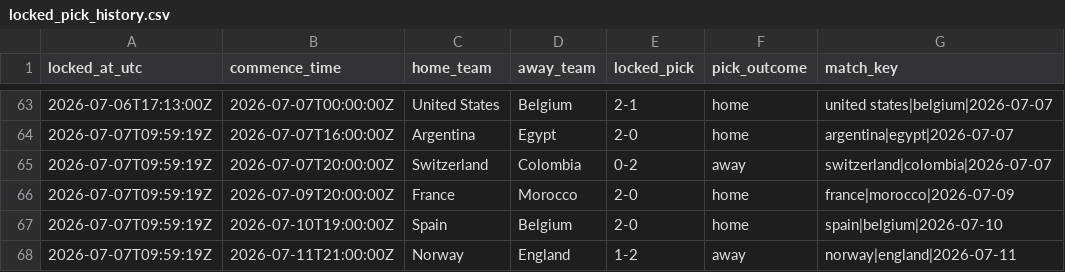
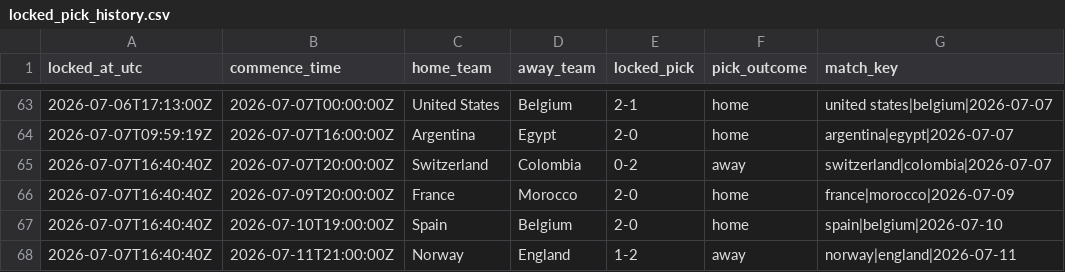
Before and after one commit to daniedorfling18-maker/Claude, a CSV file: outputs/superbru_clv/locked_pick_history.csv, drawn as a sheet; only a part is shown, gaps mark what is left out.

```diff
--- a/outputs/superbru_clv/locked_pick_history.csv
+++ b/outputs/superbru_clv/locked_pick_history.csv
@@ -64,5 +64,5 @@ locked_at_utc,commence_time,home_team,away_team,locked_pick,pick_outcome,match_k
 2026-07-07T09:59:19Z,2026-07-07T16:00:00Z,Argentina,Egypt,2-0,home,argentina|egypt|2026-07-07
-2026-07-07T09:59:19Z,2026-07-07T20:00:00Z,Switzerland,Colombia,0-2,away,switzerland|colombia|2026-07-07
-2026-07-07T09:59:19Z,2026-07-09T20:00:00Z,France,Morocco,2-0,home,france|morocco|2026-07-09
-2026-07-07T09:59:19Z,2026-07-10T19:00:00Z,Spain,Belgium,2-0,home,spain|belgium|2026-07-10
-2026-07-07T09:59:19Z,2026-07-11T21:00:00Z,Norway,England,1-2,away,norway|england|2026-07-11
+2026-07-07T16:40:40Z,2026-07-07T20:00:00Z,Switzerland,Colombia,0-2,away,switzerland|colombia|2026-07-07
+2026-07-07T16:40:40Z,2026-07-09T20:00:00Z,France,Morocco,2-0,home,france|morocco|2026-07-09
+2026-07-07T16:40:40Z,2026-07-10T19:00:00Z,Spain,Belgium,2-0,home,spain|belgium|2026-07-10
+2026-07-07T16:40:40Z,2026-07-11T21:00:00Z,Norway,England,1-2,away,norway|england|2026-07-11
```
Also changed, not shown: outputs/superbru_clv/clv_per_pick.csv, outputs/superbru_clv/odds_snapshots.csv, 1 other file.
